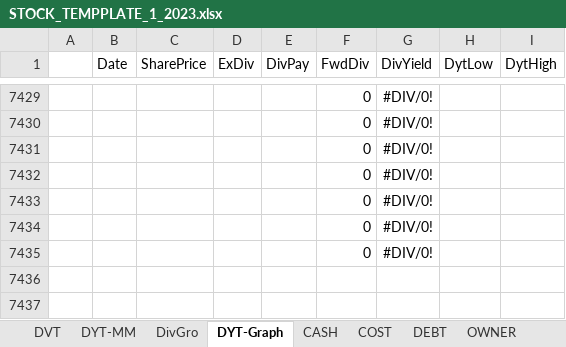
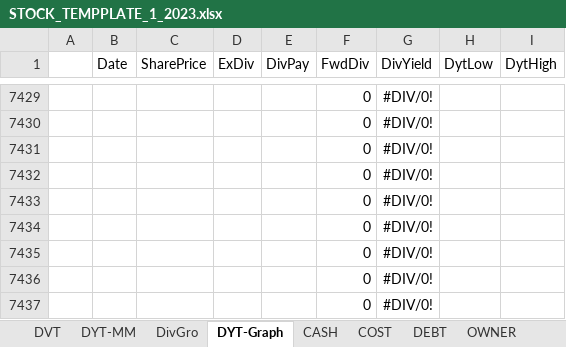
Before and after one commit to harveywargo2/Dividend-Value-Repo, an Excel workbook: STOCK_TEMPPLATE_1_2023.xlsx, sheet DYT-Graph, drawn as a sheet; only a part is shown, gaps mark what is left out; values as stored, in another font and other column widths than the file's, no borders; charts and pictures and table styles not drawn; the diff names each change by its address in the sheet, - before the commit and + after, or states it on an @@ line.

```diff
--- a/STOCK_TEMPPLATE_1_2023.xlsx (sheet DYT-Graph)
+++ b/STOCK_TEMPPLATE_1_2023.xlsx (sheet DYT-Graph)
+row 7436:  |  |  |  |  | 0 | #DIV/0!
+row 7437:  |  |  |  |  | 0 | #DIV/0!
```
Also changed, not shown: sheet CASH, sheet OWNER, sheet COST, sheet Market, sheet DEBT, sheet DivGro, charts or pictures, Dividend-Stock-Analysis/Stock-Sheets/CNI-2023-JUL.xlsx, REIT_TEMP_1_2023.xlsx, 29 other files.
